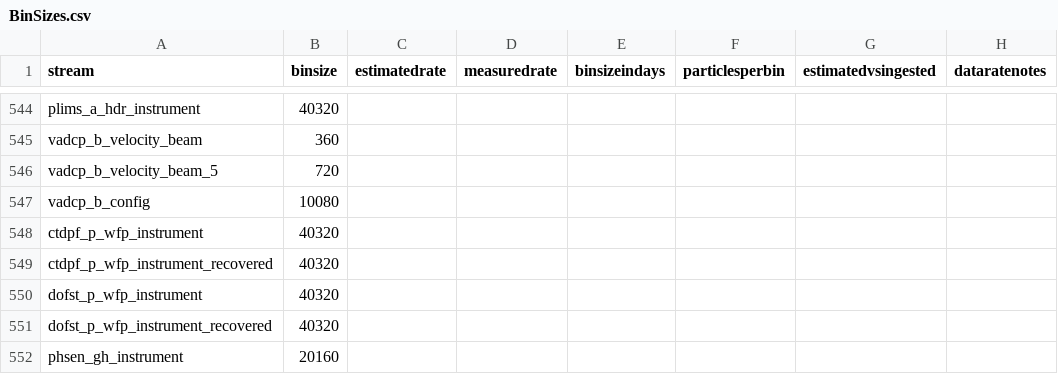
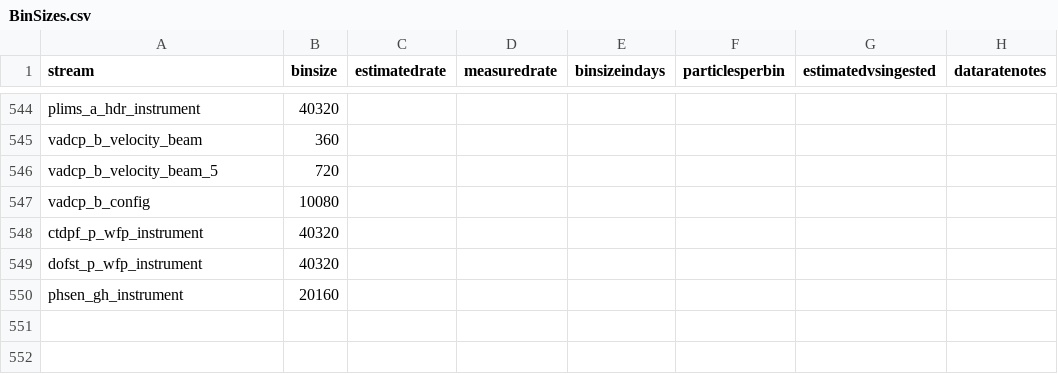
Before and after one commit to oceanobservatories/preload-database, a CSV file: csv/BinSizes.csv, drawn as a sheet; only a part is shown, gaps mark what is left out; the diff names each change by its address in the sheet, - before the commit and + after, or states it on an @@ line.

```diff
--- a/csv/BinSizes.csv
+++ b/csv/BinSizes.csv
-row 549: ctdpf_p_wfp_instrument_recovered | 40320
-row 551: dofst_p_wfp_instrument_recovered | 40320
```
Also changed, not shown: csv/ParameterDictionary.csv, 1 other file.
